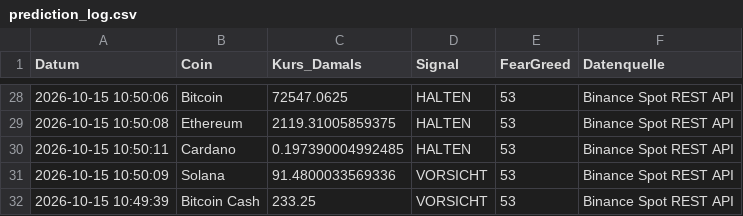
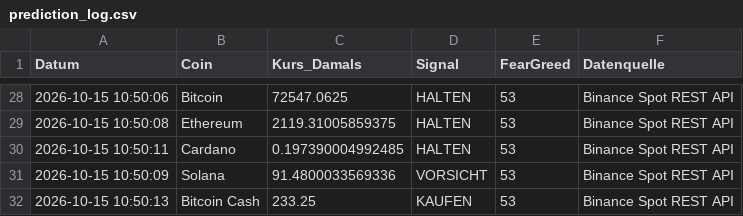
Before and after one commit to thbeeckmann-svg/krypto-kompass, a CSV file: prediction_log.csv, drawn as a sheet; only a part is shown, gaps mark what is left out.

```diff
--- a/prediction_log.csv
+++ b/prediction_log.csv
@@ -31,2 +31,2 @@ Datum,Coin,Kurs_Damals,Signal,FearGreed,Datenquelle
 2026-10-15 10:50:09,Solana,91.4800033569336,VORSICHT,53,Binance Spot REST API
-2026-10-15 10:49:39,Bitcoin Cash,233.25,VORSICHT,53,Binance Spot REST API
+2026-10-15 10:50:13,Bitcoin Cash,233.25,KAUFEN,53,Binance Spot REST API
```
